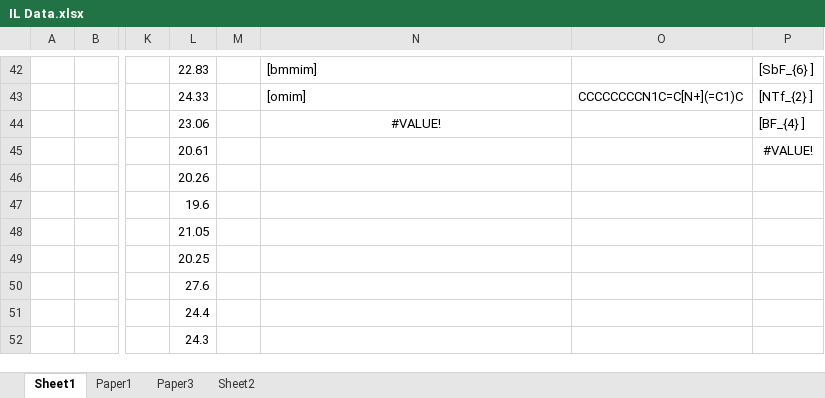
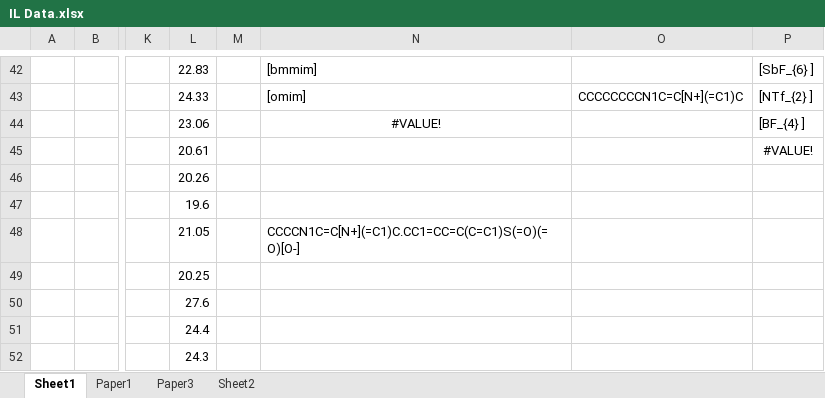
Before and after one commit to Sawahiko/SMILE_to_Feature, an Excel workbook: IL Data/IL Data.xlsx, sheet Sheet1, drawn as a sheet; only a part is shown, gaps mark what is left out; values as stored, in another font and other column widths than the file's, no borders; the diff names each change by its address in the sheet, - before the commit and + after, or states it on an @@ line.

```diff
--- a/IL Data/IL Data.xlsx (sheet Sheet1)
+++ b/IL Data/IL Data.xlsx (sheet Sheet1)
-N48: (empty)
+N48: CCCCN1C=C[N+](=C1)C.CC1=CC=C(C=C1)S(=O)(=O)[O-]
```
Also changed, not shown: 7 other files.
